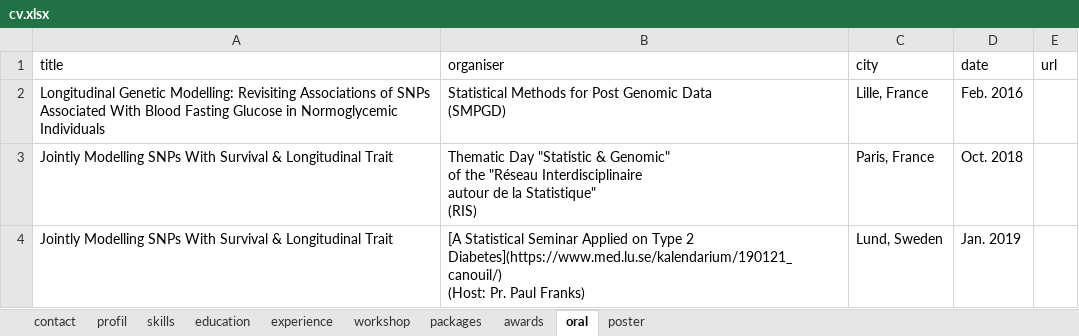
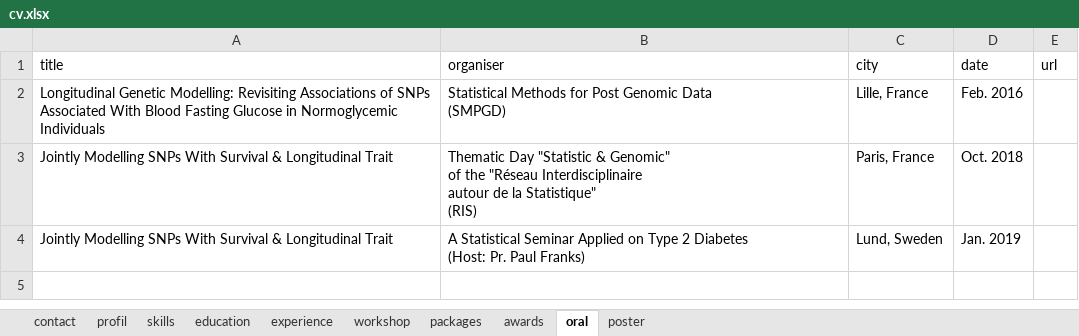
Before and after one commit to mcanouil/curriculum_vitae, an Excel workbook: data/cv.xlsx, sheet oral, drawn as a sheet; values as stored, in another font and other column widths than the file's, no borders; ↵ is a line break in a cell; the diff names each change by its address in the sheet, - before the commit and + after, or states it on an @@ line.

```diff
--- a/data/cv.xlsx (sheet oral)
+++ b/data/cv.xlsx (sheet oral)
-B4 (organiser): [A Statistical Seminar Applied on Type 2 Diabetes](https://www.med.lu.se/kalendarium/190121_canouil/) ↵ (Host: Pr.…
+B4 (organiser): A Statistical Seminar Applied on Type 2 Diabetes ↵ (Host: Pr.…
```
Also changed, not shown: sheet packages, sheet awards.
